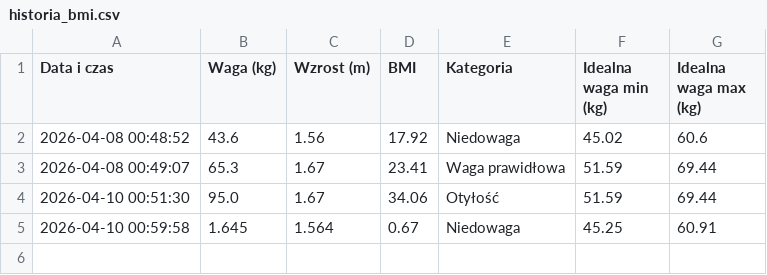
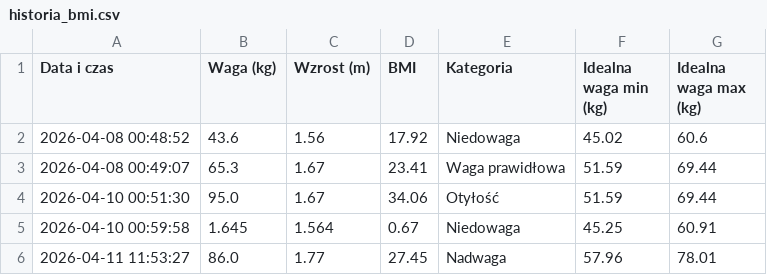
Before and after one commit to piotrekbac/Projekt-Zaliczeniowy---Python---Piotr-Bacior, a CSV file: historia_bmi.csv, drawn as a sheet; the diff names each change by its address in the sheet, - before the commit and + after, or states it on an @@ line.

```diff
--- a/historia_bmi.csv
+++ b/historia_bmi.csv
+row 6: 2026-04-11 11:53:27 | 86.0 | 1.77 | 27.45 | Nadwaga | 57.96 | 78.01
```
Also changed, not shown: 2 other files.
